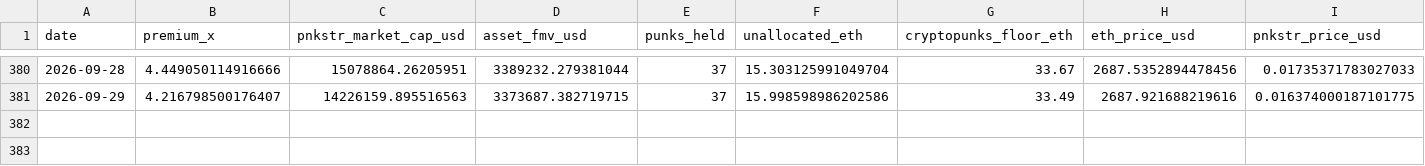
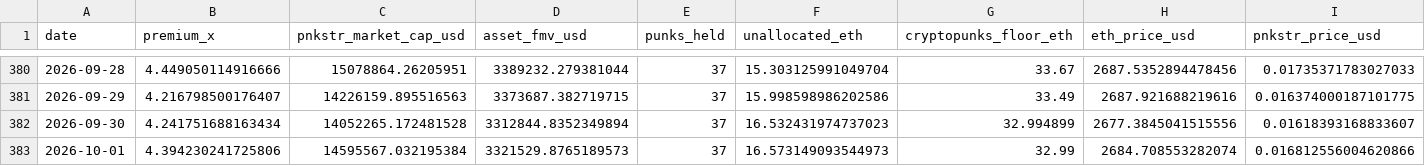
Before and after one commit to punkprice-data/cryptopunks-floor, a CSV file: data/pnkstr-daily-premium.csv, drawn as a sheet; only a part is shown, gaps mark what is left out; rows hold the shown columns only; the diff names each change by its address in the sheet, - before the commit and + after, or states it on an @@ line.

```diff
--- a/data/pnkstr-daily-premium.csv
+++ b/data/pnkstr-daily-premium.csv
+row 382: 2026-09-30 | 4.241751688163434 | 14052265.172481528 | 3312844.8352349894 | 37 | 16.532431974737023 | 32.994899 | 2677.3845041515556 | 0.01618393168833607
+row 383: 2026-10-01 | 4.394230241725806 | 14595567.032195384 | 3321529.8765189573 | 37 | 16.573149093544973 | 32.99 | 2684.708553282074 | 0.016812556004620866
```
Also changed, not shown: data/cryptopunks-daily-floor.csv.
